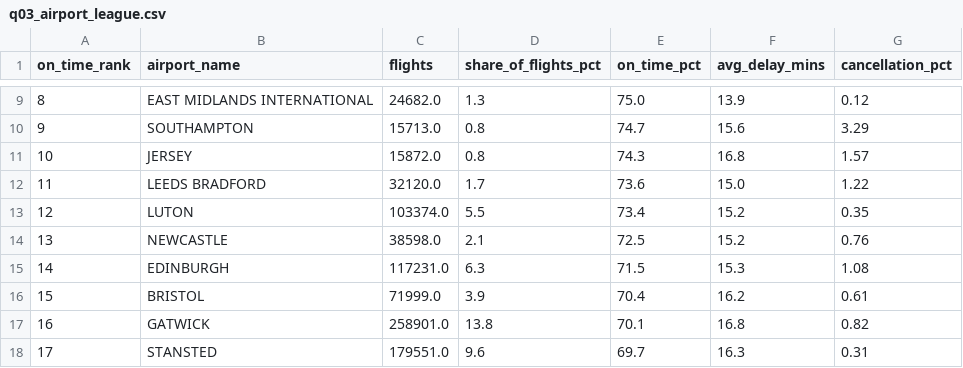
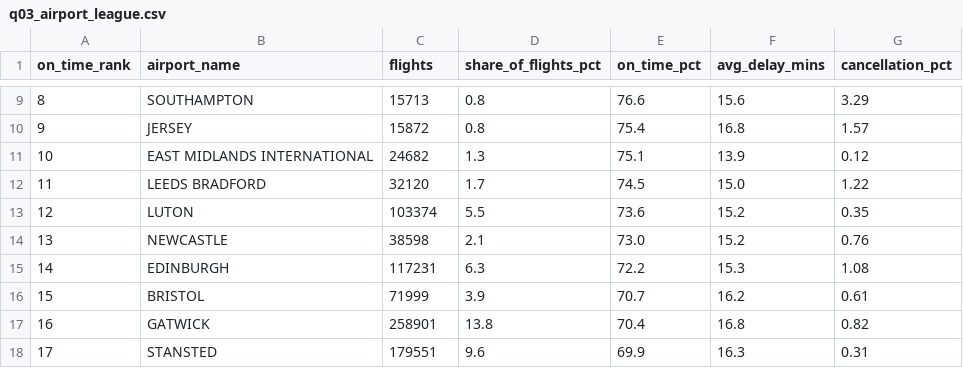
Before and after one commit to illiyinsakhawat-db/uk-airport-punctuality, a CSV file: reports/tables/q03_airport_league.csv, drawn as a sheet; only a part is shown, gaps mark what is left out; the diff covers the shown part only.

```diff
--- a/reports/tables/q03_airport_league.csv
+++ b/reports/tables/q03_airport_league.csv
@@ -9,10 +9,10 @@ on_time_rank,airport_name,flights,share_of_flights_pct,on_time_pct,avg_delay_min
-8,EAST MIDLANDS INTERNATIONAL,24682.0,1.3,75.0,13.9,0.12
-9,SOUTHAMPTON,15713.0,0.8,74.7,15.6,3.29
-10,JERSEY,15872.0,0.8,74.3,16.8,1.57
-11,LEEDS BRADFORD,32120.0,1.7,73.6,15.0,1.22
-12,LUTON,103374.0,5.5,73.4,15.2,0.35
-13,NEWCASTLE,38598.0,2.1,72.5,15.2,0.76
-14,EDINBURGH,117231.0,6.3,71.5,15.3,1.08
-15,BRISTOL,71999.0,3.9,70.4,16.2,0.61
-16,GATWICK,258901.0,13.8,70.1,16.8,0.82
-17,STANSTED,179551.0,9.6,69.7,16.3,0.31
+8,SOUTHAMPTON,15713,0.8,76.6,15.6,3.29
+9,JERSEY,15872,0.8,75.4,16.8,1.57
+10,EAST MIDLANDS INTERNATIONAL,24682,1.3,75.1,13.9,0.12
+11,LEEDS BRADFORD,32120,1.7,74.5,15.0,1.22
+12,LUTON,103374,5.5,73.6,15.2,0.35
+13,NEWCASTLE,38598,2.1,73.0,15.2,0.76
+14,EDINBURGH,117231,6.3,72.2,15.3,1.08
+15,BRISTOL,71999,3.9,70.7,16.2,0.61
+16,GATWICK,258901,13.8,70.4,16.8,0.82
+17,STANSTED,179551,9.6,69.9,16.3,0.31
```
Also changed, not shown: 34 edited cells elsewhere in this file, reports/tables/q04_airline_league.csv, reports/tables/q07_worst_routes.csv, 33 other files.
